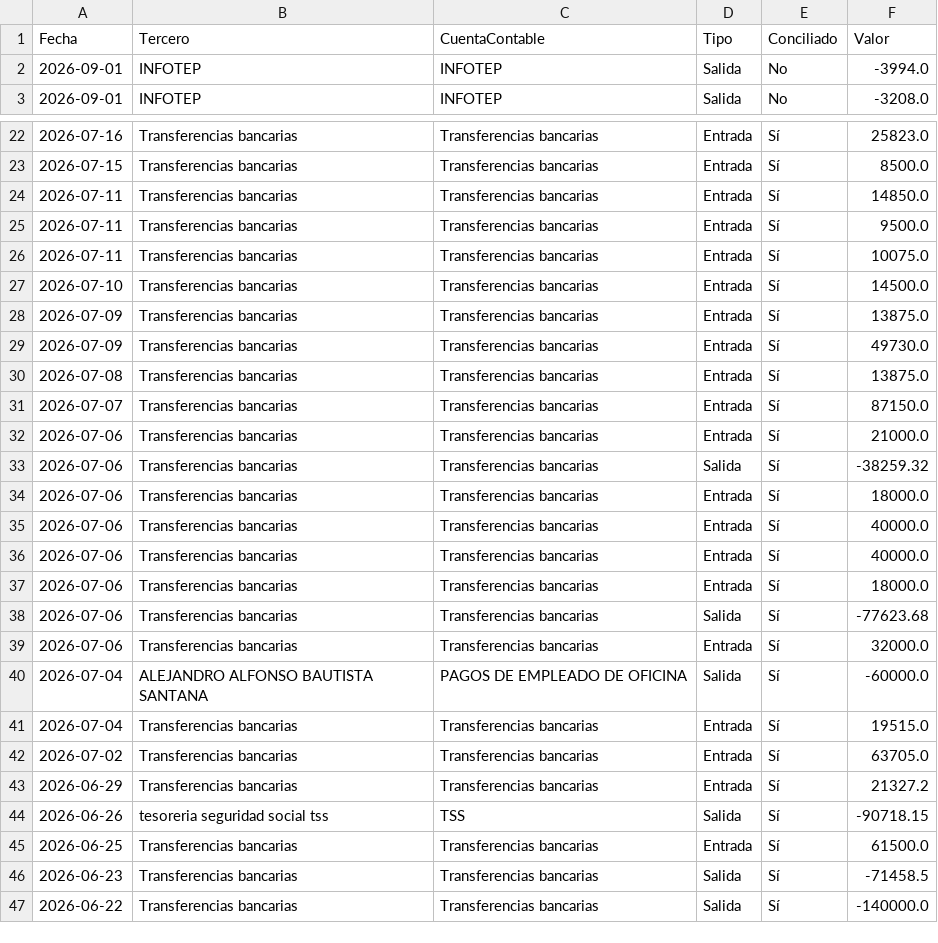
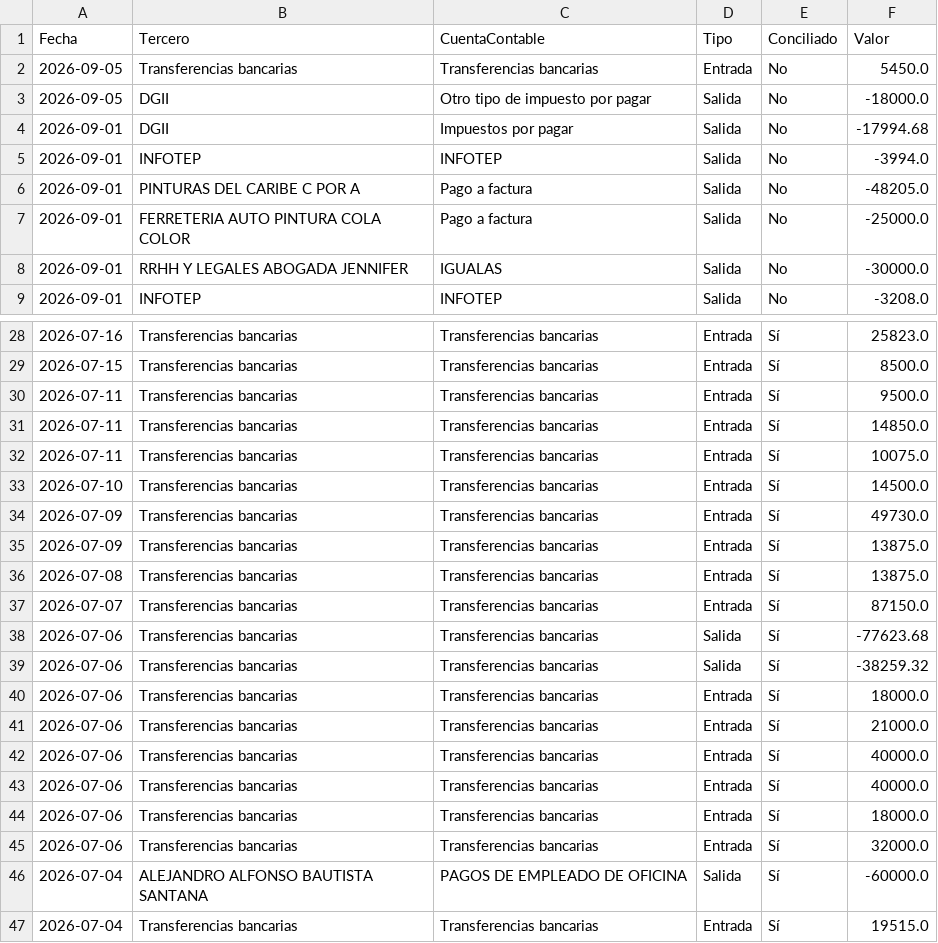
Before and after one commit to Osiris-14/reporte-cxc-alegra, a CSV file: cxc_FactoringBanco.csv, drawn as a sheet; only a part is shown, gaps mark what is left out; the shorter side is filled out with more unchanged rows; the diff covers the shown part only.

```diff
--- a/cxc_FactoringBanco.csv
+++ b/cxc_FactoringBanco.csv
@@ -1,3 +1,9 @@
 Fecha,Tercero,CuentaContable,Tipo,Conciliado,Valor
+2026-09-05,Transferencias bancarias,Transferencias bancarias,Entrada,No,5450.0
+2026-09-05,DGII,Otro tipo de impuesto por pagar,Salida,No,-18000.0
+2026-09-01,DGII,Impuestos por pagar,Salida,No,-17994.68
 2026-09-01,INFOTEP,INFOTEP,Salida,No,-3994.0
+2026-09-01,PINTURAS DEL CARIBE C POR A,Pago a factura,Salida,No,-48205.0
+2026-09-01,FERRETERIA AUTO PINTURA COLA COLOR,Pago a factura,Salida,No,-25000.0
+2026-09-01,RRHH Y LEGALES ABOGADA JENNIFER ,IGUALAS,Salida,No,-30000.0
 2026-09-01,INFOTEP,INFOTEP,Salida,No,-3208.0
@@ -23,13 +29,14 @@
 2026-07-15,Transferencias bancarias,Transferencias bancarias,Entrada,Sí,8500.0
+2026-07-11,Transferencias bancarias,Transferencias bancarias,Entrada,Sí,9500.0
 2026-07-11,Transferencias bancarias,Transferencias bancarias,Entrada,Sí,14850.0
-2026-07-11,Transferencias bancarias,Transferencias bancarias,Entrada,Sí,9500.0
 2026-07-11,Transferencias bancarias,Transferencias bancarias,Entrada,Sí,10075.0
 2026-07-10,Transferencias bancarias,Transferencias bancarias,Entrada,Sí,14500.0
+2026-07-09,Transferencias bancarias,Transferencias bancarias,Entrada,Sí,49730.0
 2026-07-09,Transferencias bancarias,Transferencias bancarias,Entrada,Sí,13875.0
-2026-07-09,Transferencias bancarias,Transferencias bancarias,Entrada,Sí,49730.0
 2026-07-08,Transferencias bancarias,Transferencias bancarias,Entrada,Sí,13875.0
 2026-07-07,Transferencias bancarias,Transferencias bancarias,Entrada,Sí,87150.0
-2026-07-06,Transferencias bancarias,Transferencias bancarias,Entrada,Sí,21000.0
+2026-07-06,Transferencias bancarias,Transferencias bancarias,Salida,Sí,-77623.68
 2026-07-06,Transferencias bancarias,Transferencias bancarias,Salida,Sí,-38259.32
 2026-07-06,Transferencias bancarias,Transferencias bancarias,Entrada,Sí,18000.0
+2026-07-06,Transferencias bancarias,Transferencias bancarias,Entrada,Sí,21000.0
 2026-07-06,Transferencias bancarias,Transferencias bancarias,Entrada,Sí,40000.0
@@ -37,3 +44,2 @@
 2026-07-06,Transferencias bancarias,Transferencias bancarias,Entrada,Sí,18000.0
-2026-07-06,Transferencias bancarias,Transferencias bancarias,Salida,Sí,-77623.68
 2026-07-06,Transferencias bancarias,Transferencias bancarias,Entrada,Sí,32000.0
```
Also changed, not shown: 49 moved rows elsewhere in this file, cxc_Cuentasporcobrar.csv, cxc_Pagos.csv, 1 other file.
